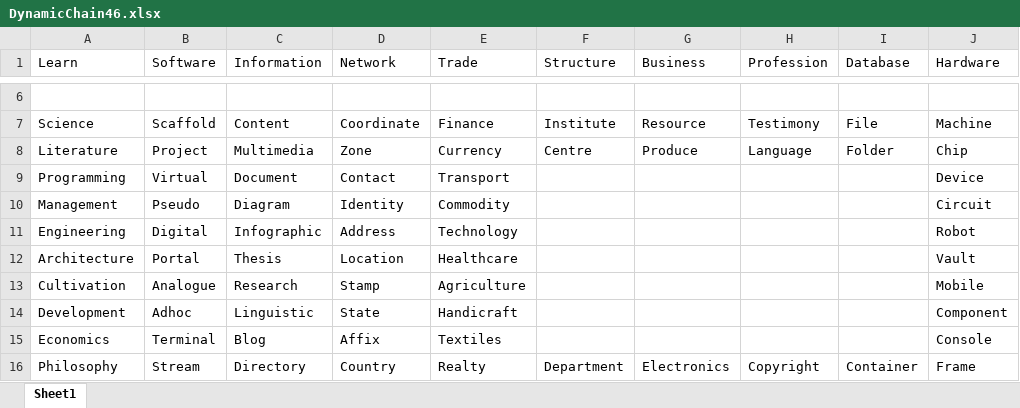
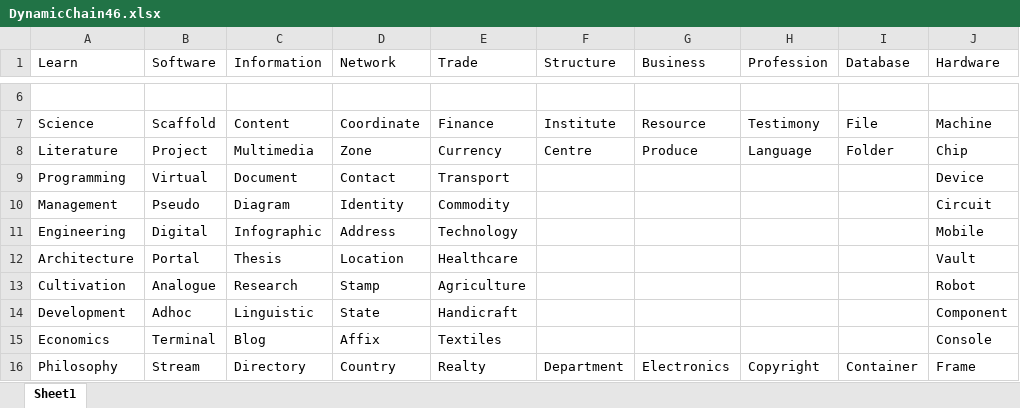
Before and after one commit to openroot/DynamicChain46, an Excel workbook: DynamicChain46/DynamicChain46/Dump/DynamicChain46.xlsx, sheet Sheet1, drawn as a sheet; only a part is shown, gaps mark what is left out; values as stored, in another font and other column widths than the file's, no borders; the diff names each change by its address in the sheet, - before the commit and + after, or states it on an @@ line.

Commit message:
update

```diff
--- a/DynamicChain46/DynamicChain46/Dump/DynamicChain46.xlsx (sheet Sheet1)
+++ b/DynamicChain46/DynamicChain46/Dump/DynamicChain46.xlsx (sheet Sheet1)
-J11 (Hardware): Robot
+J11 (Hardware): Mobile
-J13 (Hardware): Mobile
+J13 (Hardware): Robot
```
